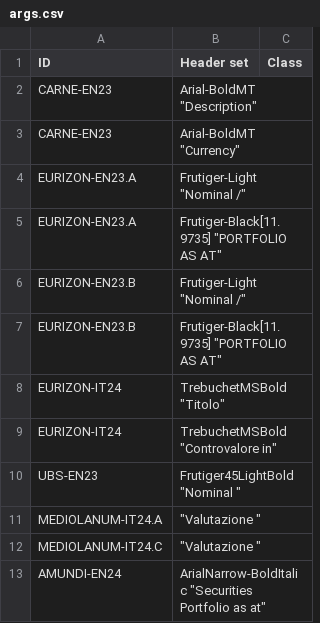
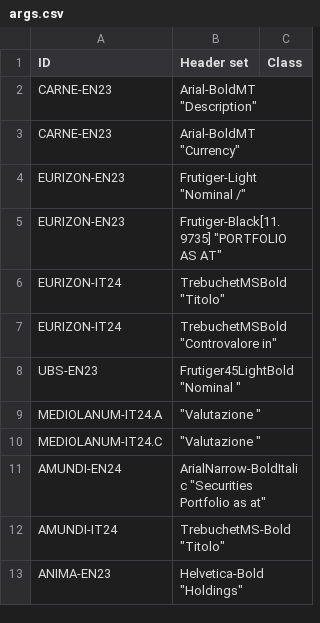
Before and after one commit to tvp-freeports/analysis_finance_reports, a CSV file: src/freeports_analysis/formats/algorithms/structured/page_classify/args.csv, drawn as a sheet; only a part is shown; the shorter side is filled out with more unchanged rows.

```diff
--- a/src/freeports_analysis/formats/algorithms/structured/page_classify/args.csv
+++ b/src/freeports_analysis/formats/algorithms/structured/page_classify/args.csv
@@ -3,6 +3,4 @@ CARNE-EN23,"Arial-BoldMT ""Description""",
 CARNE-EN23,"Arial-BoldMT ""Currency""",
-EURIZON-EN23.A,"Frutiger-Light ""Nominal /""",
-EURIZON-EN23.A,"Frutiger-Black[11.9735] ""PORTFOLIO AS AT""",
-EURIZON-EN23.B,"Frutiger-Light ""Nominal /""",
-EURIZON-EN23.B,"Frutiger-Black[11.9735] ""PORTFOLIO AS AT""",
+EURIZON-EN23,"Frutiger-Light ""Nominal /""",
+EURIZON-EN23,"Frutiger-Black[11.9735] ""PORTFOLIO AS AT""",
 EURIZON-IT24,"TrebuchetMSBold ""Titolo""",
```
Also changed, not shown: src/freeports_analysis/formats/algorithms/structured/investments/additional_args.csv, src/freeports_analysis/formats/algorithms/structured/investments/args.csv, 17 other files.
